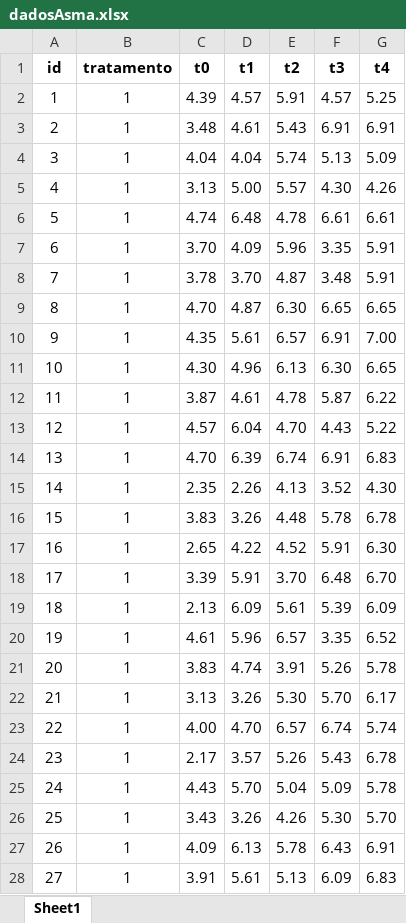
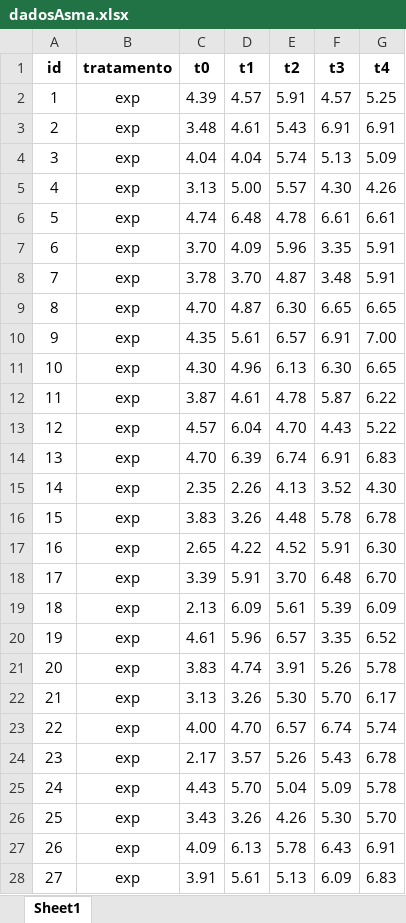
Before and after one commit to petronioliveira/Arquivos, an Excel workbook: dadosAsma.xlsx, sheet Sheet1, drawn as a sheet; only a part is shown; values as stored, in another font and other column widths than the file's, no borders; the diff covers the shown part only; the diff names each change by its address in the sheet, - before the commit and + after, or states it on an @@ line.

Commit message:
Add files via upload
Avaliação da qualidade de vida de 35 crianças asmáticas

```diff
--- a/dadosAsma.xlsx (sheet Sheet1)
+++ b/dadosAsma.xlsx (sheet Sheet1)
-B2:B28 (tratamento): 1
+B2:B28 (tratamento): exp
```
Also changed, not shown: 35 removed rows and 8 edited cells elsewhere in this sheet.
